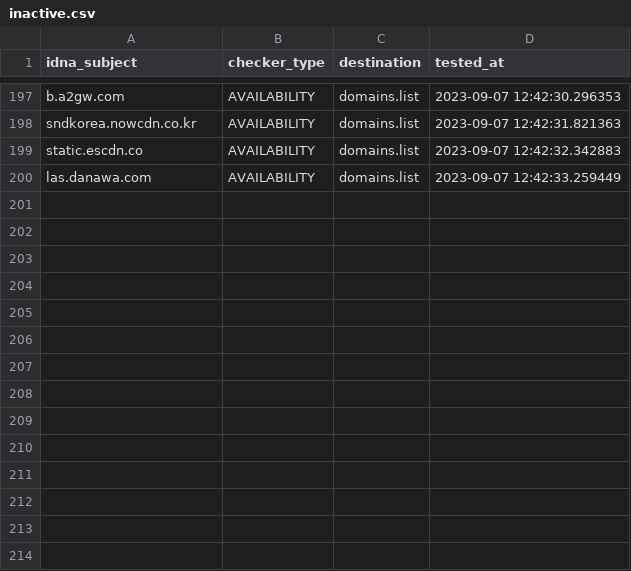
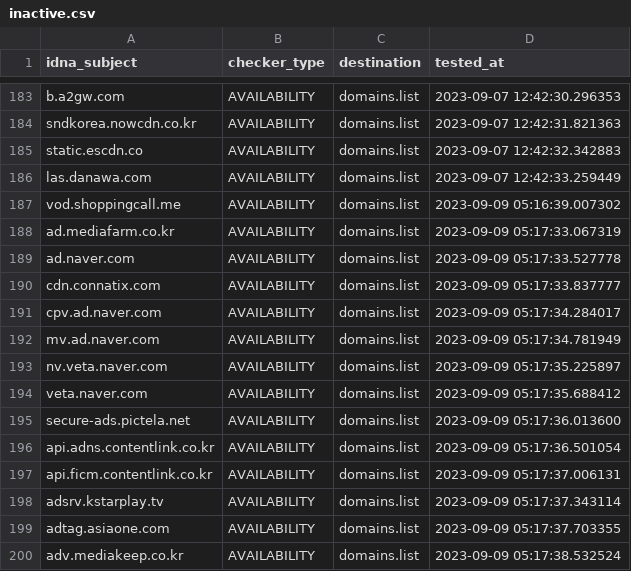
Before and after one commit to Ultimate-Hosts-Blacklist/YousList, a CSV file: .pyfunceble/inactive.csv, drawn as a sheet; only a part is shown, gaps mark what is left out; the diff covers the shown part only; the diff names each change by its address in the sheet, - before the commit and + after, or states it on an @@ line.

```diff
--- a/.pyfunceble/inactive.csv
+++ b/.pyfunceble/inactive.csv
+row 187: vod.shoppingcall.me | AVAILABILITY | domains.list | 2023-09-09 05:16:39.007302
+row 188: ad.mediafarm.co.kr | AVAILABILITY | domains.list | 2023-09-09 05:17:33.067319
+row 189: ad.naver.com | AVAILABILITY | domains.list | 2023-09-09 05:17:33.527778
+row 190: cdn.connatix.com | AVAILABILITY | domains.list | 2023-09-09 05:17:33.837777
+row 191: cpv.ad.naver.com | AVAILABILITY | domains.list | 2023-09-09 05:17:34.284017
+row 192: mv.ad.naver.com | AVAILABILITY | domains.list | 2023-09-09 05:17:34.781949
+row 193: nv.veta.naver.com | AVAILABILITY | domains.list | 2023-09-09 05:17:35.225897
+row 194: veta.naver.com | AVAILABILITY | domains.list | 2023-09-09 05:17:35.688412
+row 195: secure-ads.pictela.net | AVAILABILITY | domains.list | 2023-09-09 05:17:36.013600
+row 196: api.adns.contentlink.co.kr | AVAILABILITY | domains.list | 2023-09-09 05:17:36.501054
+row 197: api.ficm.contentlink.co.kr | AVAILABILITY | domains.list | 2023-09-09 05:17:37.006131
+row 198: adsrv.kstarplay.tv | AVAILABILITY | domains.list | 2023-09-09 05:17:37.343114
+row 199: adtag.asiaone.com | AVAILABILITY | domains.list | 2023-09-09 05:17:37.703355
+row 200: adv.mediakeep.co.kr | AVAILABILITY | domains.list | 2023-09-09 05:17:38.532524
```
Also changed, not shown: 14 removed rows elsewhere in this file, 14 other files.
